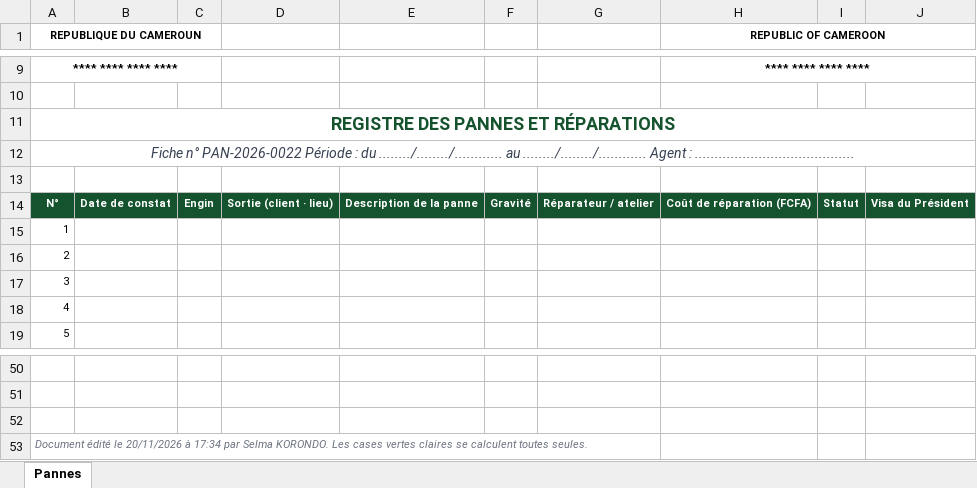
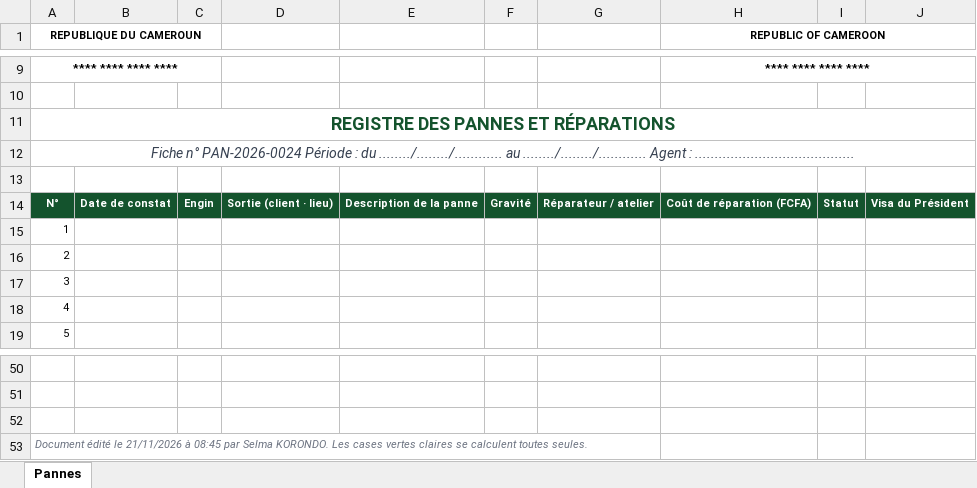
Before and after one commit to emriscedric-gif/parc-engins, an Excel workbook: maquette-donnees/docs/exports_pannes_type_xlsx_vierge_1.xlsx, sheet Pannes, drawn as a sheet; only a part is shown, gaps mark what is left out; values as stored, in another font and other column widths than the file's, no borders; charts and pictures not drawn; the diff names each change by its address in the sheet, - before the commit and + after, or states it on an @@ line.

```diff
--- a/maquette-donnees/docs/exports_pannes_type_xlsx_vierge_1.xlsx (sheet Pannes)
+++ b/maquette-donnees/docs/exports_pannes_type_xlsx_vierge_1.xlsx (sheet Pannes)
-A12 (REPUBLIQUE DU CAMEROUN): Fiche n° PAN-2026-0022 Période :…
+A12 (REPUBLIQUE DU CAMEROUN): Fiche n° PAN-2026-0024 Période :…
-A53 (REPUBLIQUE DU CAMEROUN): …édité le 20/11/2026 à 17:34 par Selma…
+A53 (REPUBLIQUE DU CAMEROUN): …édité le 21/11/2026 à 08:45 par Selma…
```
Also changed, not shown: maquette-donnees/docs/exports_carburant_type_xlsx.xlsx, maquette-donnees/docs/exports_carburant_type_xlsx_vierge_1.xlsx, 32 other files.
